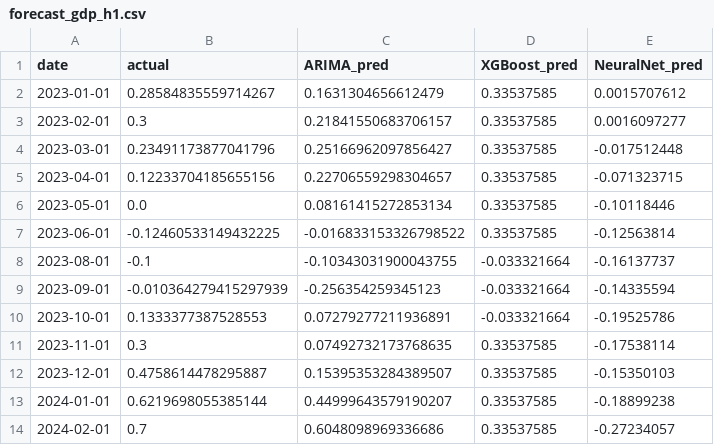
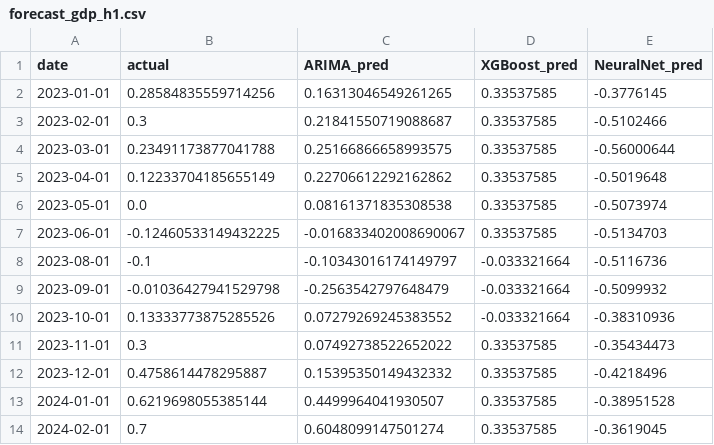
Before and after one commit to VishalKJ-ai/uk-economic-forecasting, a CSV file: outputs/forecasts/forecast_gdp_h1.csv, drawn as a sheet; only a part is shown; the diff covers the shown part only.

```diff
--- a/outputs/forecasts/forecast_gdp_h1.csv
+++ b/outputs/forecasts/forecast_gdp_h1.csv
@@ -1,14 +1,14 @@
 date,actual,ARIMA_pred,XGBoost_pred,NeuralNet_pred
-2023-01-01,0.28584835559714267,0.1631304656612479,0.33537585,0.0015707612
-2023-02-01,0.3,0.21841550683706157,0.33537585,0.0016097277
-2023-03-01,0.23491173877041796,0.25166962097856427,0.33537585,-0.017512448
-2023-04-01,0.12233704185655156,0.22706559298304657,0.33537585,-0.071323715
-2023-05-01,0.0,0.08161415272853134,0.33537585,-0.10118446
-2023-06-01,-0.12460533149432225,-0.016833153326798522,0.33537585,-0.12563814
-2023-08-01,-0.1,-0.10343031900043755,-0.033321664,-0.16137737
-2023-09-01,-0.010364279415297939,-0.256354259345123,-0.033321664,-0.14335594
-2023-10-01,0.1333377387528553,0.07279277211936891,-0.033321664,-0.19525786
-2023-11-01,0.3,0.07492732173768635,0.33537585,-0.17538114
-2023-12-01,0.4758614478295887,0.15395353284389507,0.33537585,-0.15350103
-2024-01-01,0.6219698055385144,0.44999643579190207,0.33537585,-0.18899238
-2024-02-01,0.7,0.6048098969336686,0.33537585,-0.27234057
+2023-01-01,0.28584835559714256,0.16313046549261265,0.33537585,-0.3776145
+2023-02-01,0.3,0.21841550719088687,0.33537585,-0.5102466
+2023-03-01,0.23491173877041788,0.25166866658993575,0.33537585,-0.56000644
+2023-04-01,0.12233704185655149,0.22706612292162862,0.33537585,-0.5019648
+2023-05-01,0.0,0.08161371835308538,0.33537585,-0.5073974
+2023-06-01,-0.12460533149432225,-0.016833402008690067,0.33537585,-0.5134703
+2023-08-01,-0.1,-0.10343016174149797,-0.033321664,-0.5116736
+2023-09-01,-0.01036427941529798,-0.2563542797648479,-0.033321664,-0.5099932
+2023-10-01,0.13333773875285526,0.07279269245383552,-0.033321664,-0.38310936
+2023-11-01,0.3,0.07492738522652022,0.33537585,-0.35434473
+2023-12-01,0.4758614478295887,0.15395350149432332,0.33537585,-0.4218496
+2024-01-01,0.6219698055385144,0.4499964041930507,0.33537585,-0.38951528
+2024-02-01,0.7,0.6048099147501274,0.33537585,-0.3619045
```
Also changed, not shown: 16 edited cells elsewhere in this file, outputs/forecasts/forecast_cpi_h1.csv, outputs/forecasts/forecast_cpi_h3.csv, 20 other files.
